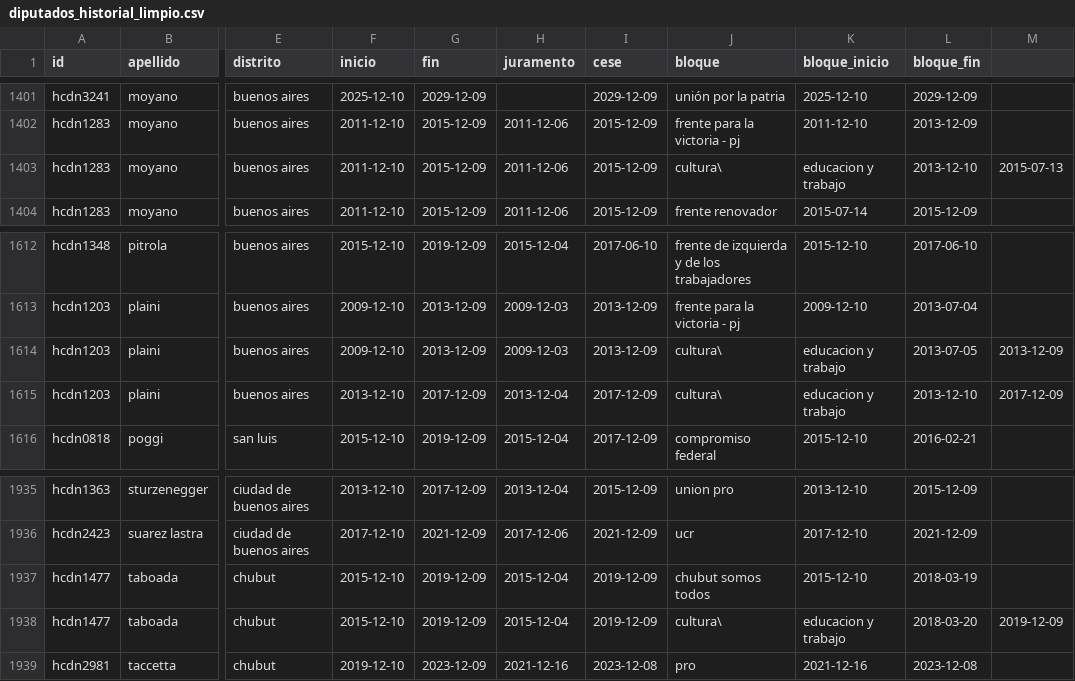
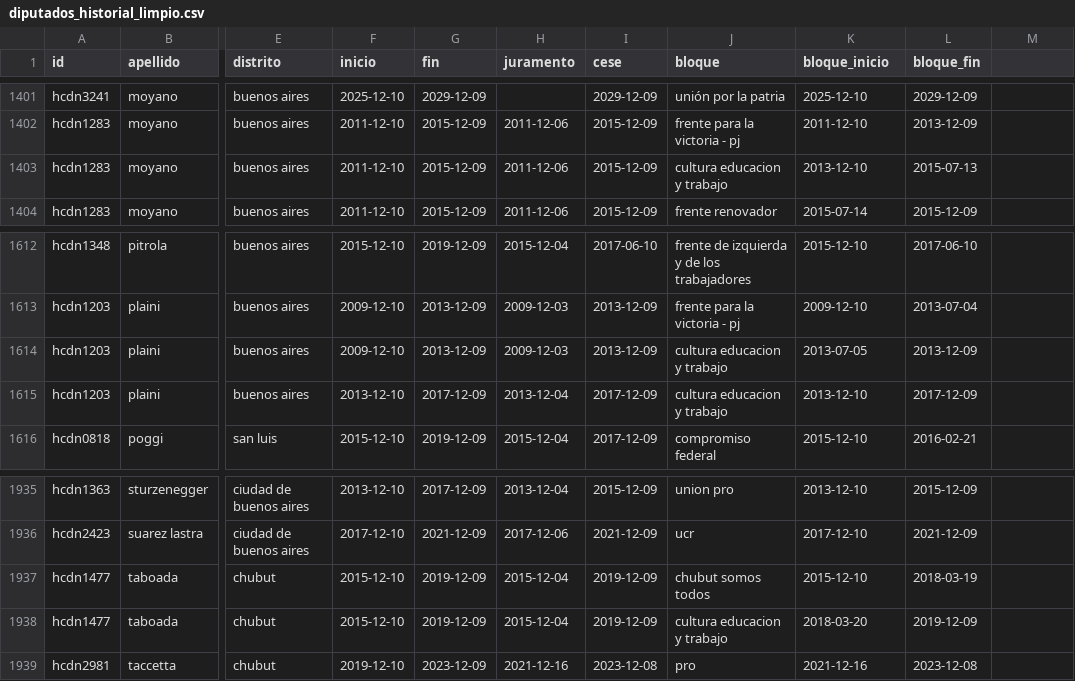
Before and after one commit to fedesaroka/nlp-sesiones-diputados, a CSV file: data/diputados_historial_limpio.csv, drawn as a sheet; only a part is shown, gaps mark what is left out; the diff names each change by its address in the sheet, - before the commit and + after, or states it on an @@ line.

```diff
--- a/data/diputados_historial_limpio.csv
+++ b/data/diputados_historial_limpio.csv
-J1403 (bloque): cultura\
+J1403 (bloque): cultura educacion y trabajo
-K1403 (bloque_inicio): educacion y trabajo
+K1403 (bloque_inicio): 2013-12-10
-L1403 (bloque_fin): 2013-12-10
+L1403 (bloque_fin): 2015-07-13
-M1403: 2015-07-13
+M1403: (empty)
-J1614:J1615 (bloque): cultura\
+J1614:J1615 (bloque): cultura educacion y trabajo
-K1614 (bloque_inicio): educacion y trabajo
+K1614 (bloque_inicio): 2013-07-05
-L1614 (bloque_fin): 2013-07-05
+L1614 (bloque_fin): 2013-12-09
-M1614: 2013-12-09
+M1614: (empty)
-K1615 (bloque_inicio): educacion y trabajo
+K1615 (bloque_inicio): 2013-12-10
-L1615 (bloque_fin): 2013-12-10
+L1615 (bloque_fin): 2017-12-09
-M1615: 2017-12-09
+M1615: (empty)
-J1938 (bloque): cultura\
+J1938 (bloque): cultura educacion y trabajo
-K1938 (bloque_inicio): educacion y trabajo
+K1938 (bloque_inicio): 2018-03-20
-L1938 (bloque_fin): 2018-03-20
+L1938 (bloque_fin): 2019-12-09
-M1938: 2019-12-09
+M1938: (empty)
```
Also changed, not shown: 2 other files.
